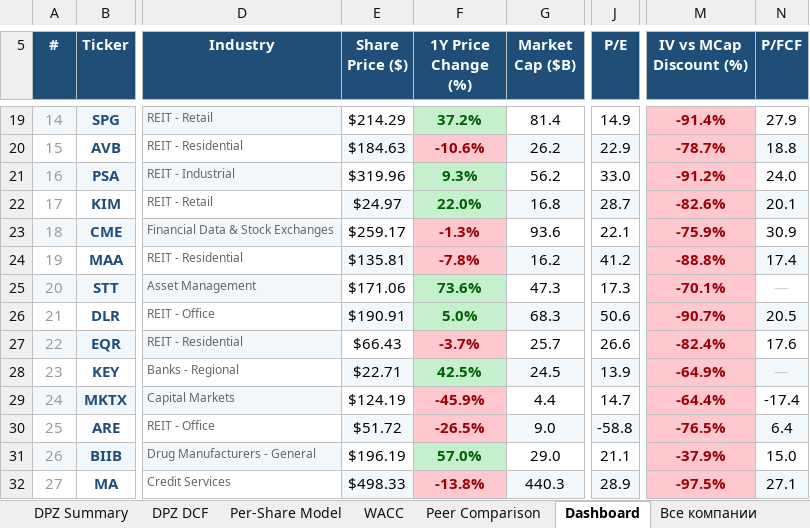
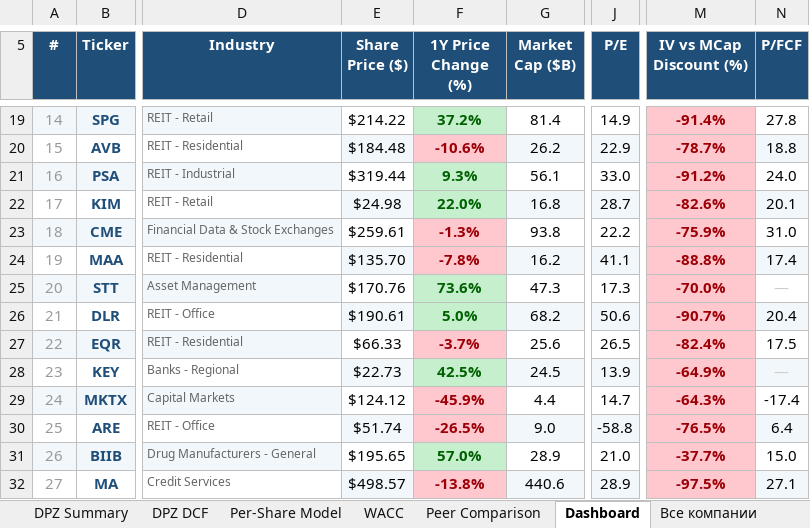
Before and after one commit to Semenka/SP500, an Excel workbook: Portfolio.xlsx, sheet Dashboard, drawn as a sheet; only a part is shown, gaps mark what is left out; values as stored, in another font and other column widths than the file's, no borders; the diff covers the shown part only; the diff names each change by its address in the sheet, - before the commit and + after, or states it on an @@ line.

```diff
--- a/Portfolio.xlsx (sheet Dashboard)
+++ b/Portfolio.xlsx (sheet Dashboard)
-E19 (Share Price ($)): $214.29
+E19 (Share Price ($)): $214.22
-N19 (P/FCF): 27.9
+N19 (P/FCF): 27.8
-E20 (Share Price ($)): $184.63
+E20 (Share Price ($)): $184.48
-E21 (Share Price ($)): $319.96
+E21 (Share Price ($)): $319.44
-G21 (Market Cap ($B)): 56.2
+G21 (Market Cap ($B)): 56.1
-E22 (Share Price ($)): $24.97
+E22 (Share Price ($)): $24.98
-E23 (Share Price ($)): $259.17
+E23 (Share Price ($)): $259.61
-G23 (Market Cap ($B)): 93.6
+G23 (Market Cap ($B)): 93.8
-J23 (P/E): 22.1
+J23 (P/E): 22.2
-N23 (P/FCF): 30.9
+N23 (P/FCF): 31.0
-E24 (Share Price ($)): $135.81
+E24 (Share Price ($)): $135.70
-J24 (P/E): 41.2
+J24 (P/E): 41.1
-E25 (Share Price ($)): $171.06
+E25 (Share Price ($)): $170.76
-M25 (IV vs MCap Discount (%)): -70.1%
+M25 (IV vs MCap Discount (%)): -70.0%
-E26 (Share Price ($)): $190.91
+E26 (Share Price ($)): $190.61
-G26 (Market Cap ($B)): 68.3
+G26 (Market Cap ($B)): 68.2
-N26 (P/FCF): 20.5
+N26 (P/FCF): 20.4
-E27 (Share Price ($)): $66.43
+E27 (Share Price ($)): $66.33
-G27 (Market Cap ($B)): 25.7
+G27 (Market Cap ($B)): 25.6
-J27 (P/E): 26.6
+J27 (P/E): 26.5
-N27 (P/FCF): 17.6
+N27 (P/FCF): 17.5
-E28 (Share Price ($)): $22.71
+E28 (Share Price ($)): $22.73
-E29 (Share Price ($)): $124.19
+E29 (Share Price ($)): $124.12
-M29 (IV vs MCap Discount (%)): -64.4%
+M29 (IV vs MCap Discount (%)): -64.3%
-E30 (Share Price ($)): $51.72
+E30 (Share Price ($)): $51.74
-E31 (Share Price ($)): $196.19
+E31 (Share Price ($)): $195.65
-G31 (Market Cap ($B)): 29.0
+G31 (Market Cap ($B)): 28.9
-J31 (P/E): 21.1
+J31 (P/E): 21.0
-M31 (IV vs MCap Discount (%)): -37.9%
+M31 (IV vs MCap Discount (%)): -37.7%
-E32 (Share Price ($)): $498.33
+E32 (Share Price ($)): $498.57
-G32 (Market Cap ($B)): 440.3
+G32 (Market Cap ($B)): 440.6
```
Also changed, not shown: 1119 edited cells elsewhere in this sheet, sheet Errors, 6 other files.
